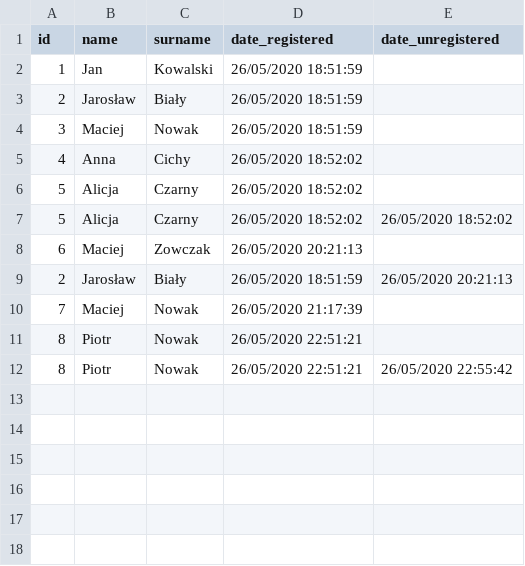
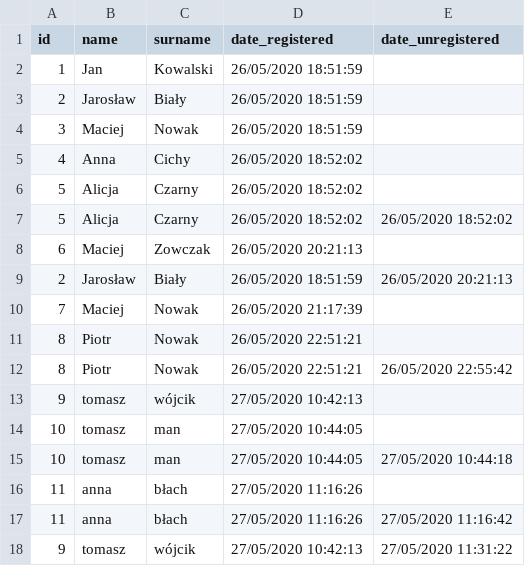
Before and after one commit to limisie/IoT_RFID_reader, a CSV file: data/employees.csv, drawn as a sheet.

```diff
--- a/data/employees.csv
+++ b/data/employees.csv
@@ -12 +12,7 @@ id,name,surname,date_registered,date_unregistered
 8,Piotr,Nowak,26/05/2020 22:51:21,26/05/2020 22:55:42
+9,tomasz,wójcik,27/05/2020 10:42:13,
+10,tomasz,man,27/05/2020 10:44:05,
+10,tomasz,man,27/05/2020 10:44:05,27/05/2020 10:44:18
+11,anna,błach,27/05/2020 11:16:26,
+11,anna,błach,27/05/2020 11:16:26,27/05/2020 11:16:42
+9,tomasz,wójcik,27/05/2020 10:42:13,27/05/2020 11:31:22
```
Also changed, not shown: data/cards.csv, data/logs.csv, 7 other files.
